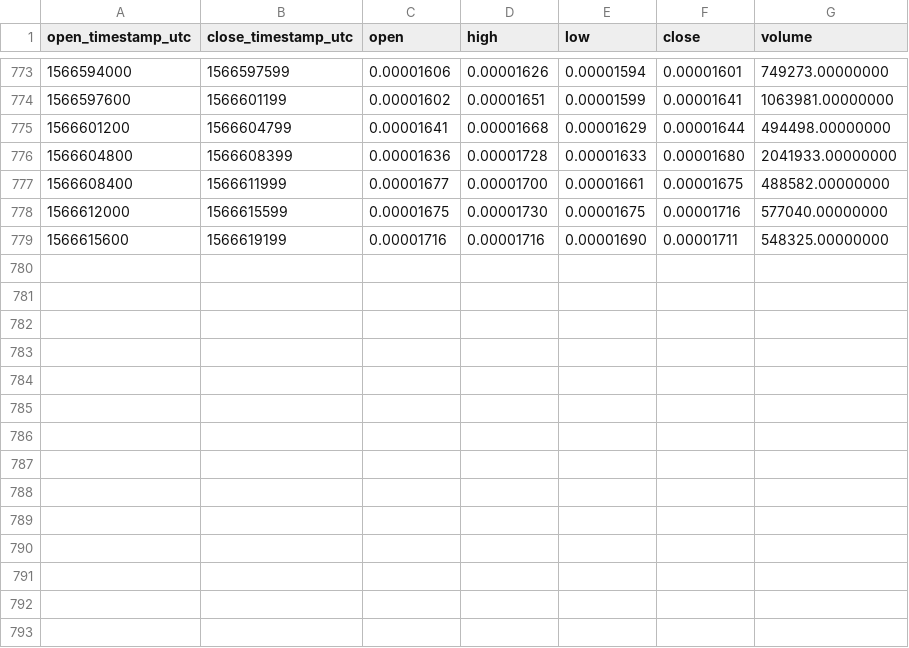
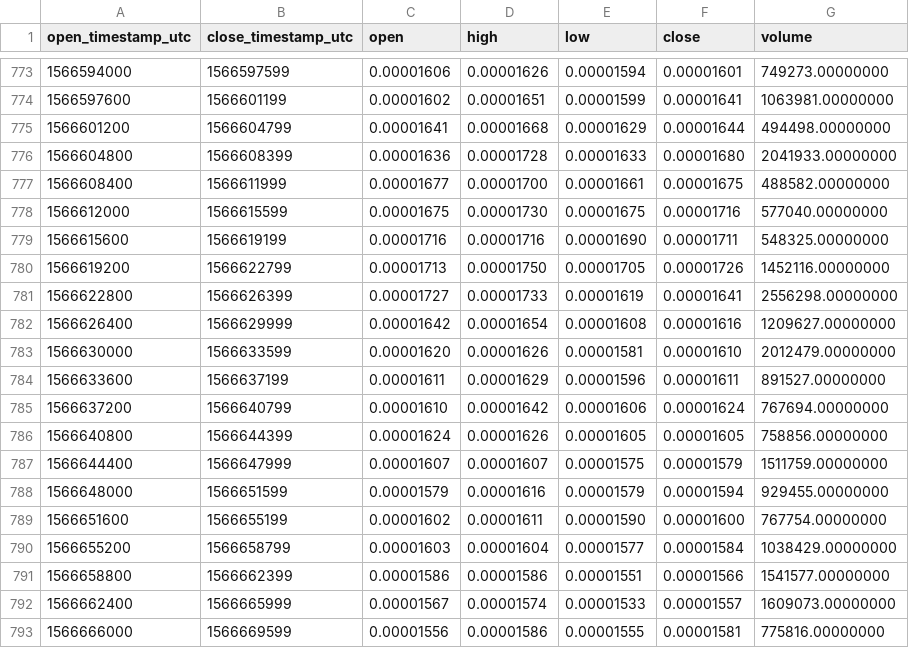
Before and after one commit to cryptobigbro/binance-DUSKBTC, a CSV file: binance-DUSKBTC-1h.csv, drawn as a sheet; only a part is shown, gaps mark what is left out.

Commit message:
Update OHLCV data.

```diff
--- a/binance-DUSKBTC-1h.csv
+++ b/binance-DUSKBTC-1h.csv
@@ -779 +779,15 @@ open_timestamp_utc,close_timestamp_utc,open,high,low,close,volume
 1566615600,1566619199,0.00001716,0.00001716,0.00001690,0.00001711,548325.00000000
+1566619200,1566622799,0.00001713,0.00001750,0.00001705,0.00001726,1452116.00000000
+1566622800,1566626399,0.00001727,0.00001733,0.00001619,0.00001641,2556298.00000000
+1566626400,1566629999,0.00001642,0.00001654,0.00001608,0.00001616,1209627.00000000
+1566630000,1566633599,0.00001620,0.00001626,0.00001581,0.00001610,2012479.00000000
+1566633600,1566637199,0.00001611,0.00001629,0.00001596,0.00001611,891527.00000000
+1566637200,1566640799,0.00001610,0.00001642,0.00001606,0.00001624,767694.00000000
+1566640800,1566644399,0.00001624,0.00001626,0.00001605,0.00001605,758856.00000000
+1566644400,1566647999,0.00001607,0.00001607,0.00001575,0.00001579,1511759.00000000
+1566648000,1566651599,0.00001579,0.00001616,0.00001579,0.00001594,929455.00000000
+1566651600,1566655199,0.00001602,0.00001611,0.00001590,0.00001600,767754.00000000
+1566655200,1566658799,0.00001603,0.00001604,0.00001577,0.00001584,1038429.00000000
+1566658800,1566662399,0.00001586,0.00001586,0.00001551,0.00001566,1541577.00000000
+1566662400,1566665999,0.00001567,0.00001574,0.00001533,0.00001557,1609073.00000000
+1566666000,1566669599,0.00001556,0.00001586,0.00001555,0.00001581,775816.00000000
```
Also changed, not shown: 1 other file.
